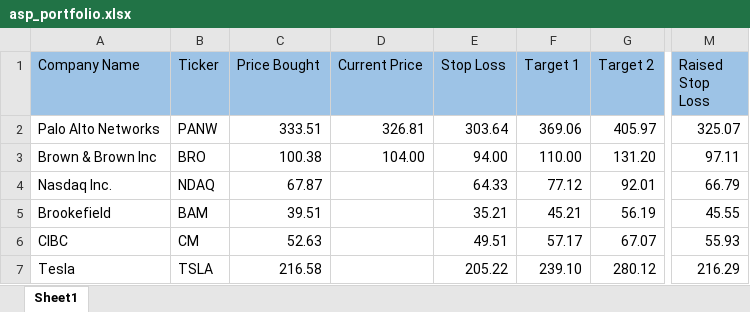
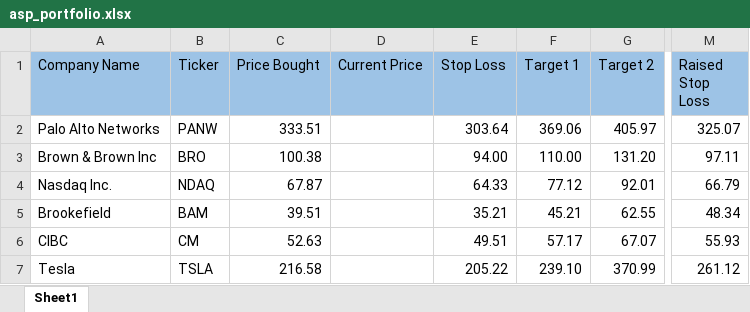
Before and after one commit to Cookie579/ASP, an Excel workbook: static/documents/asp_portfolio.xlsx, sheet Sheet1, drawn as a sheet; only a part is shown, gaps mark what is left out; values as stored, in another font and other column widths than the file's, no borders; the diff names each change by its address in the sheet, - before the commit and + after, or states it on an @@ line.

```diff
--- a/static/documents/asp_portfolio.xlsx (sheet Sheet1)
+++ b/static/documents/asp_portfolio.xlsx (sheet Sheet1)
-D2 (Current Price): 326.81
+D2 (Current Price): (empty)
-D3 (Current Price): 104.00
+D3 (Current Price): (empty)
-G5 (Target 2): 56.19
+G5 (Target 2): 62.55
-M5 (Raised Stop Loss): 45.55
+M5 (Raised Stop Loss): 48.34
-G7 (Target 2): 280.12
+G7 (Target 2): 370.99
-M7 (Raised Stop Loss): 216.29
+M7 (Raised Stop Loss): 261.12
```
Also changed, not shown: static/documents/qti_portfolio.xlsx, 4 other files.
